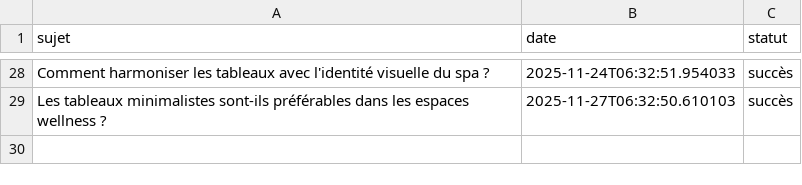
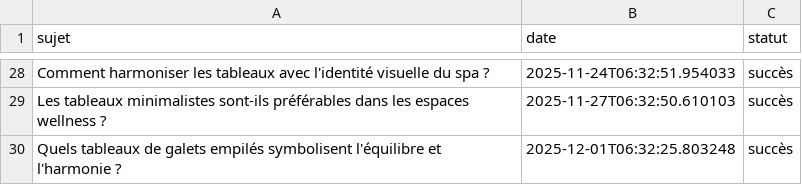
Before and after one commit to Metalosmose21/Spa-1-, a CSV file: sujets_traites.csv, drawn as a sheet; only a part is shown, gaps mark what is left out; the diff names each change by its address in the sheet, - before the commit and + after, or states it on an @@ line.

```diff
--- a/sujets_traites.csv
+++ b/sujets_traites.csv
+row 30: Quels tableaux de galets empilés symbolisent l'équilibre et l'harmonie ? | 2025-12-01T06:32:25.803248 | succès
```
Also changed, not shown: sujets.csv.
